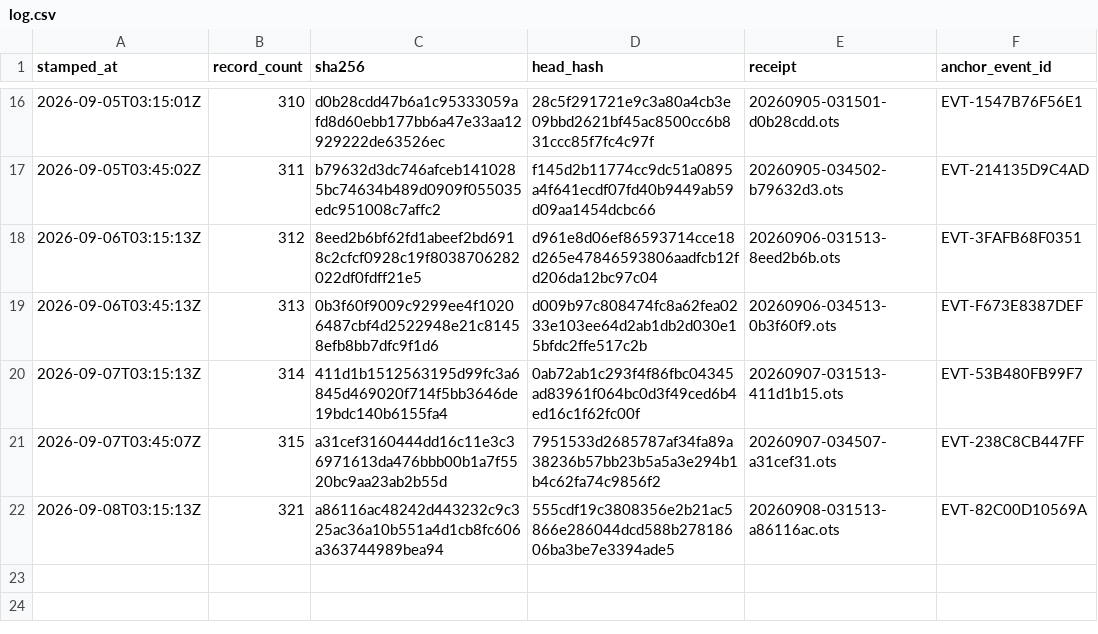
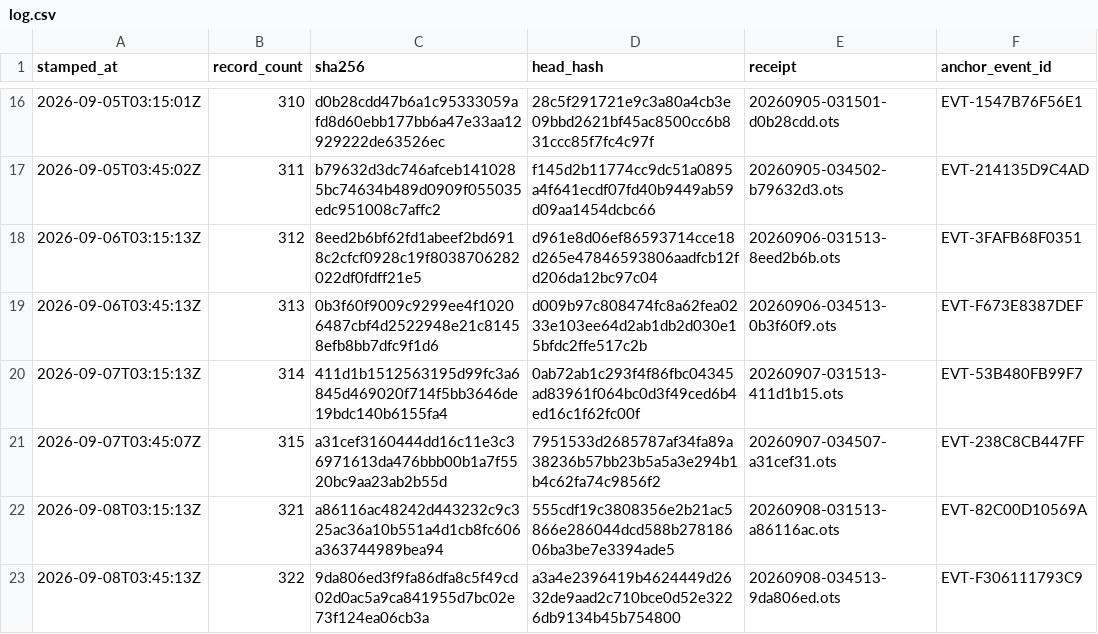
Before and after one commit to TeamSimplex/franklin-ledger, a CSV file: anchors/log.csv, drawn as a sheet; only a part is shown, gaps mark what is left out.

Commit message:
anchor 322 records at 9da806ed3f9f

```diff
--- a/anchors/log.csv
+++ b/anchors/log.csv
@@ -22 +22,2 @@ stamped_at,record_count,sha256,head_hash,receipt,anchor_event_id
 2026-09-08T03:15:13Z,321,a86116ac48242d443232c9c325ac36a10b551a4d1cb8fc606a363744989bea94,555cdf19c3808356e2b21ac5866e286044dcd588b27818606ba3be7e3394ade5,20260908-031513-a86116ac.ots,EVT-82C00D10569A
+2026-09-08T03:45:13Z,322,9da806ed3f9fa86dfa8c5f49cd02d0ac5a9ca841955d7bc02e73f124ea06cb3a,a3a4e2396419b4624449d2632de9aad2c710bce0d52e3226db9134b45b754800,20260908-034513-9da806ed.ots,EVT-F306111793C9
```
Also changed, not shown: 2 other files.
